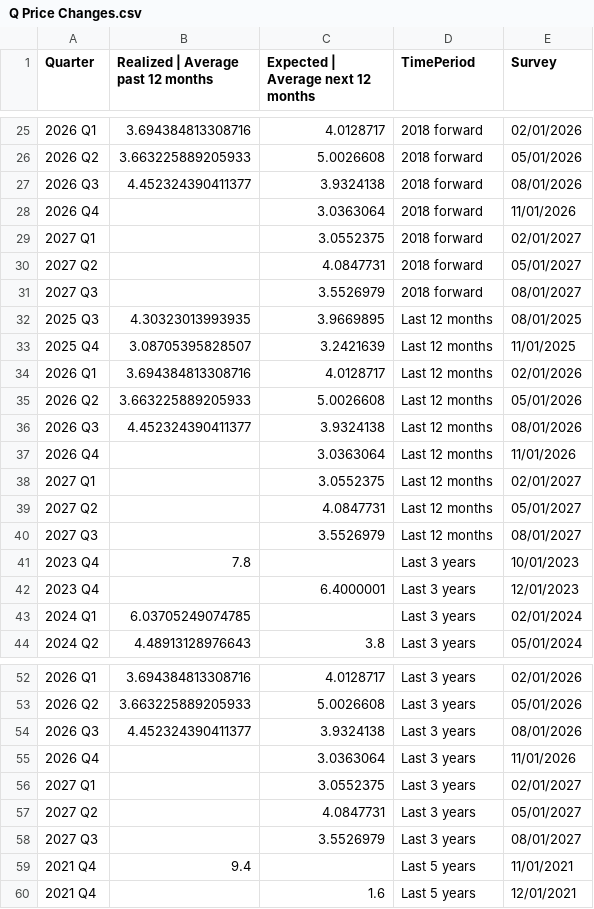
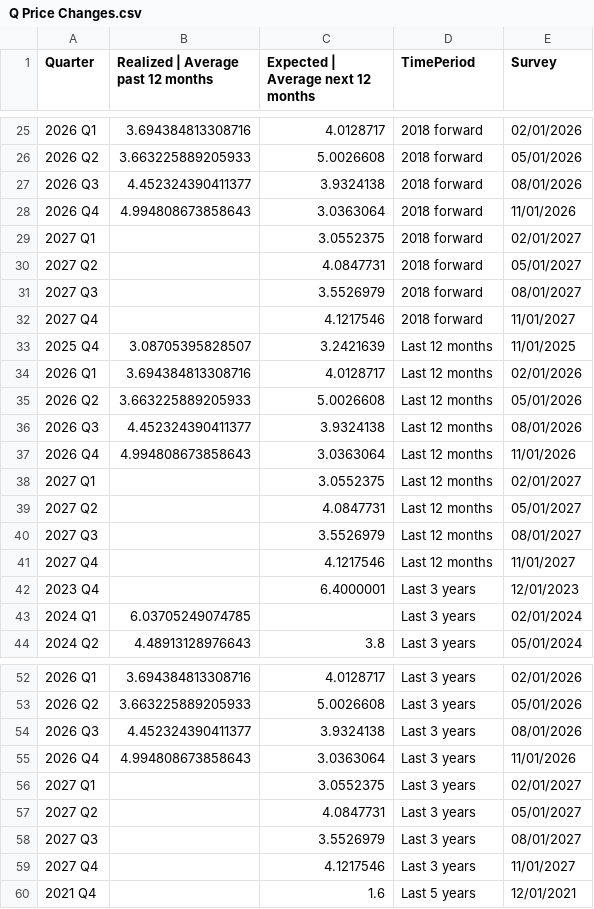
Before and after one commit to tcm07/ATL-ESRC, a CSV file: Q Price Changes.csv, drawn as a sheet; only a part is shown, gaps mark what is left out; the diff covers the shown part only.

```diff
--- a/Q Price Changes.csv
+++ b/Q Price Changes.csv
@@ -27,3 +27,3 @@
 2026 Q3,4.452324390411377,3.9324138,2018 forward,08/01/2026
-2026 Q4,,3.0363064,2018 forward,11/01/2026
+2026 Q4,4.994808673858643,3.0363064,2018 forward,11/01/2026
 2027 Q1,,3.0552375,2018 forward,02/01/2027
@@ -31,3 +31,3 @@
 2027 Q3,,3.5526979,2018 forward,08/01/2027
-2025 Q3,4.30323013993935,3.9669895,Last 12 months,08/01/2025
+2027 Q4,,4.1217546,2018 forward,11/01/2027
 2025 Q4,3.08705395828507,3.2421639,Last 12 months,11/01/2025
@@ -36,3 +36,3 @@
 2026 Q3,4.452324390411377,3.9324138,Last 12 months,08/01/2026
-2026 Q4,,3.0363064,Last 12 months,11/01/2026
+2026 Q4,4.994808673858643,3.0363064,Last 12 months,11/01/2026
 2027 Q1,,3.0552375,Last 12 months,02/01/2027
@@ -40,3 +40,3 @@
 2027 Q3,,3.5526979,Last 12 months,08/01/2027
-2023 Q4,7.8,,Last 3 years,10/01/2023
+2027 Q4,,4.1217546,Last 12 months,11/01/2027
 2023 Q4,,6.4000001,Last 3 years,12/01/2023
@@ -54,3 +54,3 @@
 2026 Q3,4.452324390411377,3.9324138,Last 3 years,08/01/2026
-2026 Q4,,3.0363064,Last 3 years,11/01/2026
+2026 Q4,4.994808673858643,3.0363064,Last 3 years,11/01/2026
 2027 Q1,,3.0552375,Last 3 years,02/01/2027
@@ -58,3 +58,3 @@
 2027 Q3,,3.5526979,Last 3 years,08/01/2027
-2021 Q4,9.4,,Last 5 years,11/01/2021
+2027 Q4,,4.1217546,Last 3 years,11/01/2027
 2021 Q4,,1.6,Last 5 years,12/01/2021
```
Also changed, not shown: 3 added rows and 3 edited cells elsewhere in this file, A Current Profit Margin.csv, A Current Sales Levels.csv, 5 other files.
